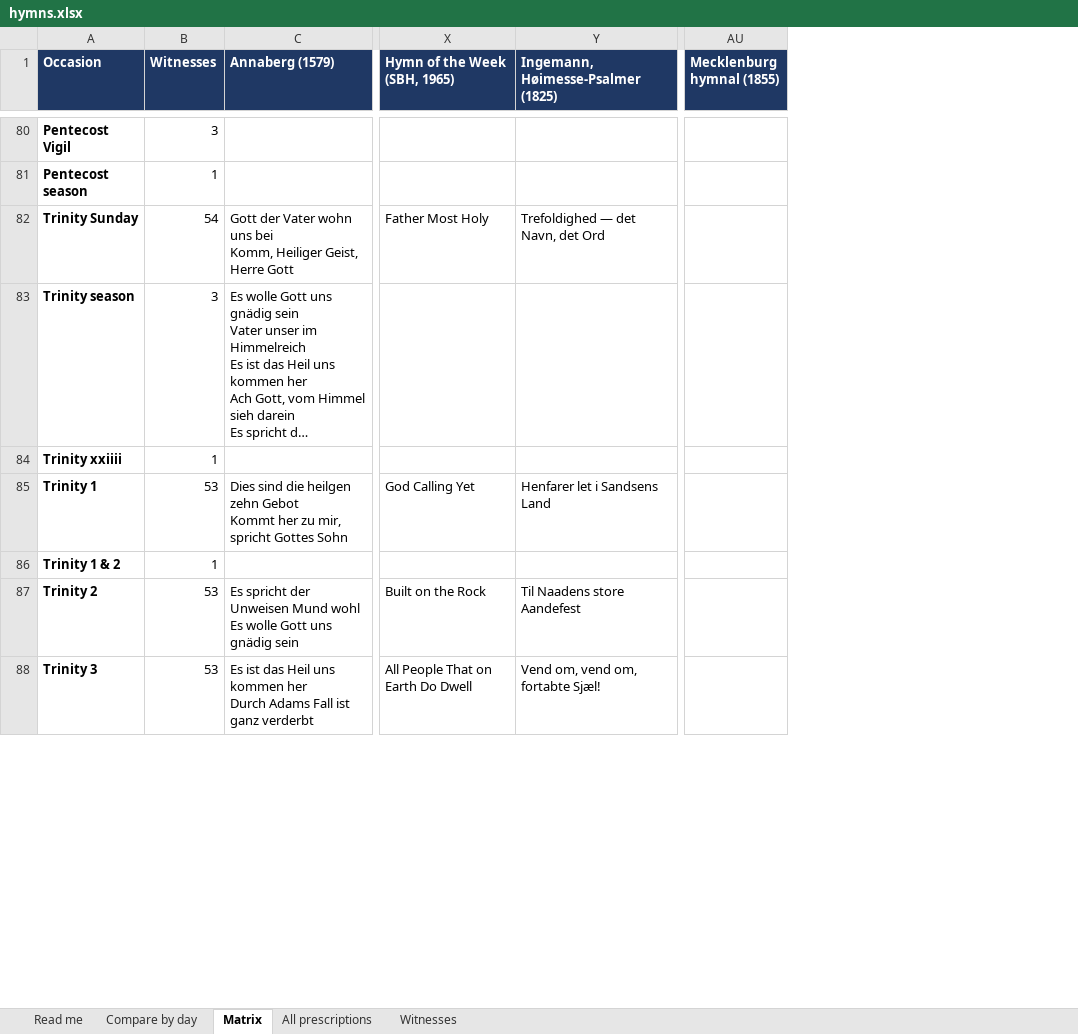
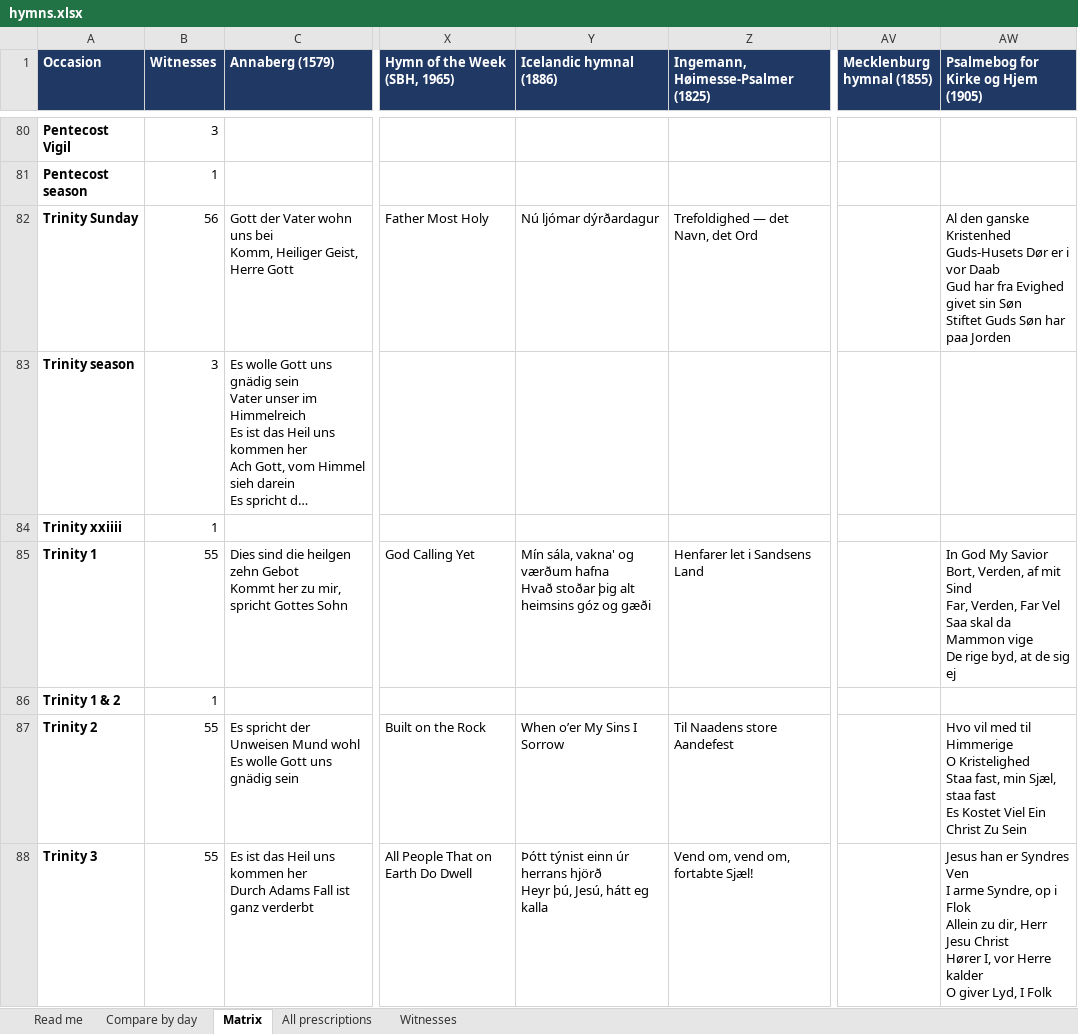
Before and after one commit to sethkasten/sehling-corpus, an Excel workbook: hymns.xlsx, sheet Matrix, drawn as a sheet; only a part is shown, gaps mark what is left out; long unchanged cells end in …; values as stored, in another font and other column widths than the file's, no borders; ↵ is a line break in a cell; the diff covers the shown part only; the diff names each change by its address in the sheet, - before the commit and + after, or states it on an @@ line.

```diff
--- a/hymns.xlsx (sheet Matrix)
+++ b/hymns.xlsx (sheet Matrix)
+column Y (Icelandic hymnal (1886)), rows 82-88: Nú ljómar dýrðardagur |  |  | Mín sála, vakna' og værðum hafna ↵ Hvað stoðar þig alt heimsins góz og gæði |  | When o’er My Sins I Sorrow | Þótt týnist einn úr herrans hjörð ↵ Heyr þú, Jesú, hátt eg kalla
+column AW, row 1: Psalmebog for Kirke og Hjem (1905); rows 82-88: Al den ganske Kristenhed ↵ Guds-Husets Dør er i vor Daab ↵ Gud har fra Evighed givet sin Søn ↵ Stiftet Guds Søn har paa Jorden |  |  | In God My Savior ↵ Bort, Verden, af mit Sind ↵ Far, Verden, Far Vel ↵ Saa skal da Mammon vige ↵ De rige byd, at de sig ej |  | Hvo vil med til Himmerige ↵ O Kristelighed ↵ Staa fast, min Sjæl, staa fast ↵ Es Kostet Viel Ein Christ Zu Sein | Jesus han er Syndres Ven ↵ I arme Syndre, op i Flok ↵ Allein zu dir, Herr Jesu Christ ↵ Hører I, vor Herre kalder ↵ O giver Lyd, I Folk
-B82 (Witnesses): 54
+B82 (Witnesses): 56
-B85 (Witnesses): 53
+B85 (Witnesses): 55
-B87:B88 (Witnesses): 53
+B87:B88 (Witnesses): 55
```
Also changed, not shown: 64 edited cells elsewhere in this sheet, sheet All prescriptions, sheet Compare by day, sheet Witnesses, sheet Read me, 9 other files.
